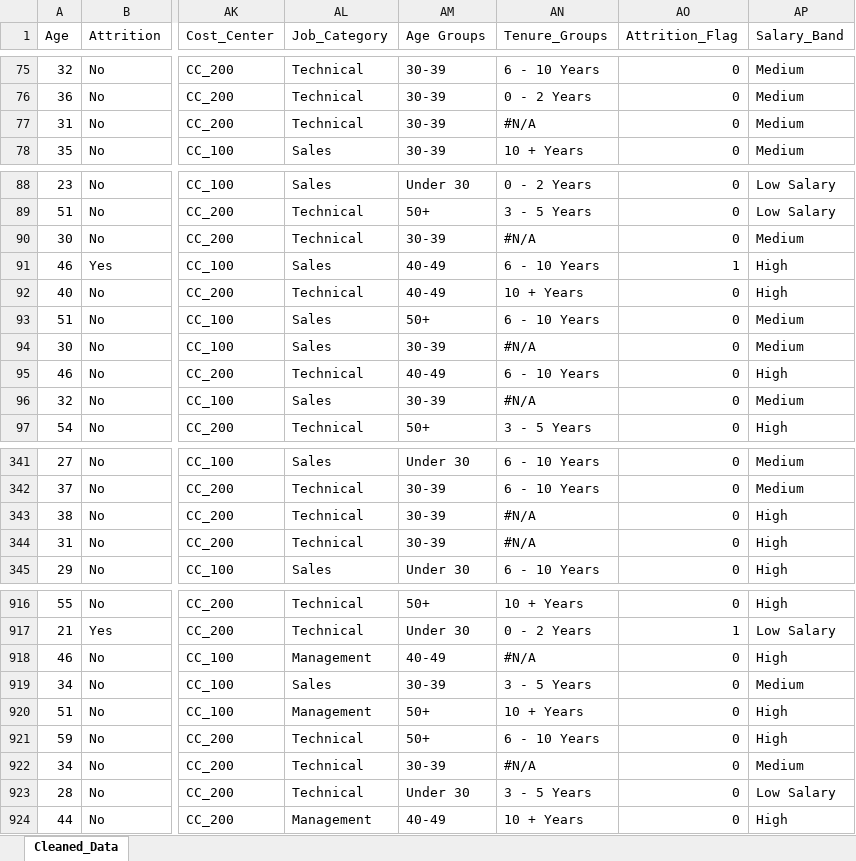
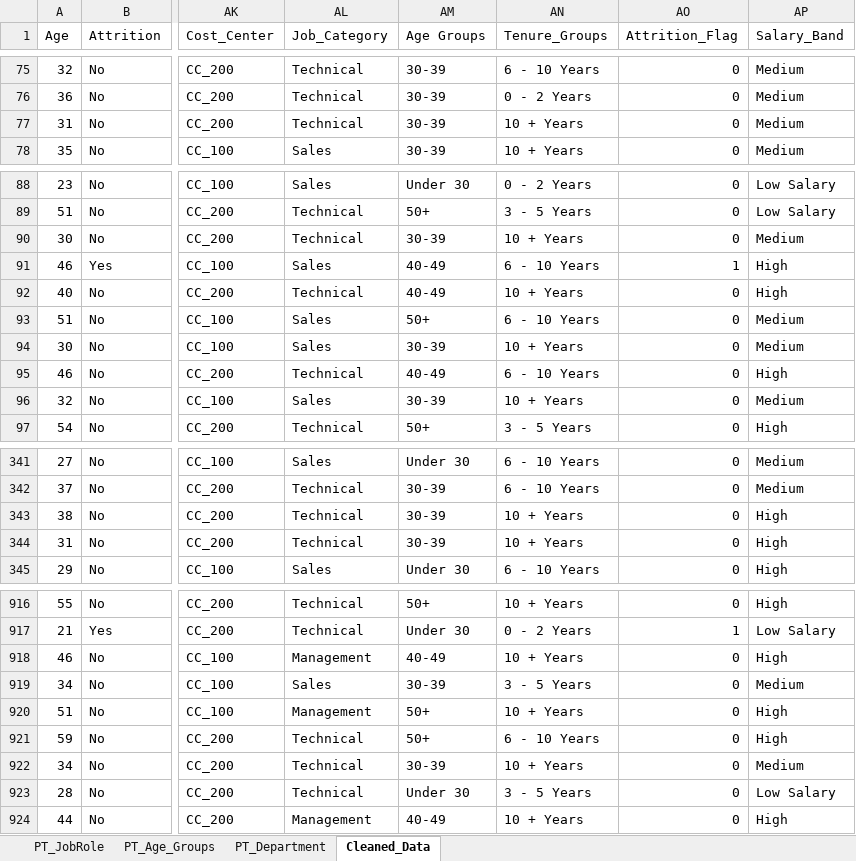
Before and after one commit to Rohit-Bansode/HR-Employee-Attrition-Excel-Analysis, an Excel workbook: Excel/02_Pivot_Tables_Analysis.xlsx, sheet Cleaned_Data, drawn as a sheet; only a part is shown, gaps mark what is left out; values as stored, in another font and other column widths than the file's, no cell formats; table styles not drawn; the diff covers the shown part only; the diff names each change by its address in the sheet, - before the commit and + after, or states it on an @@ line.

Commit message:
Create Pivot Table of Department, JobRole, Age_Groups

```diff
--- a/Excel/02_Pivot_Tables_Analysis.xlsx (sheet Cleaned_Data)
+++ b/Excel/02_Pivot_Tables_Analysis.xlsx (sheet Cleaned_Data)
+sheet tab: PT_JobRole
+sheet tab: PT_Age_Groups
+sheet tab: PT_Department
-AN77 (Tenure_Groups): #N/A
+AN77 (Tenure_Groups): 10 + Years
-AN90 (Tenure_Groups): #N/A
+AN90 (Tenure_Groups): 10 + Years
-AN94 (Tenure_Groups): #N/A
+AN94 (Tenure_Groups): 10 + Years
-AN96 (Tenure_Groups): #N/A
+AN96 (Tenure_Groups): 10 + Years
-AN343:AN344 (Tenure_Groups): #N/A
+AN343:AN344 (Tenure_Groups): 10 + Years
-AN918 (Tenure_Groups): #N/A
+AN918 (Tenure_Groups): 10 + Years
-AN922 (Tenure_Groups): #N/A
+AN922 (Tenure_Groups): 10 + Years
```
Also changed, not shown: 24 edited cells elsewhere in this sheet, cell formats, formulas that keep their value.
